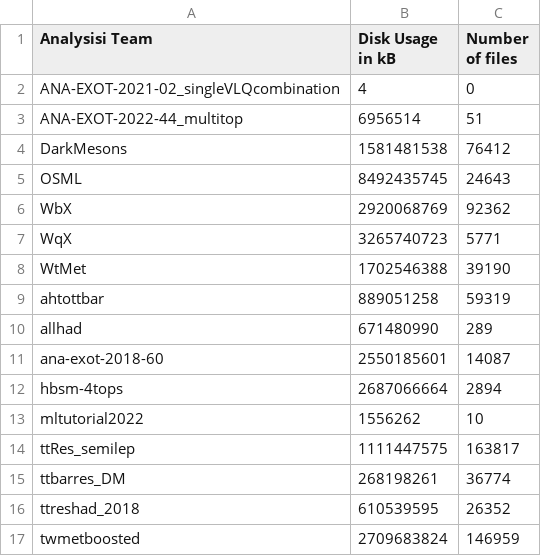
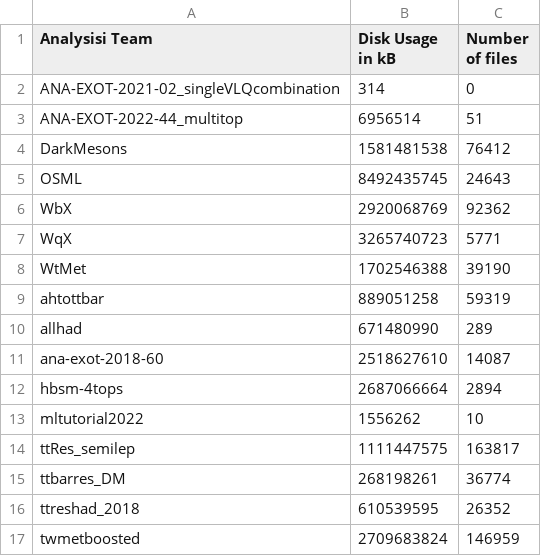
Before and after one commit to vaustrup/ExoticsDiskspaceUsage, a CSV file: reports/hqt.csv, drawn as a sheet.

Commit message:
update subgroup data (2023-09-25)

```diff
--- a/reports/hqt.csv
+++ b/reports/hqt.csv
@@ -1,3 +1,3 @@
 Analysisi Team,Disk Usage in kB,Number of files
-ANA-EXOT-2021-02_singleVLQcombination,4,0
+ANA-EXOT-2021-02_singleVLQcombination,314,0
 ANA-EXOT-2022-44_multitop,6956514,51
@@ -10,3 +10,3 @@ ahtottbar,889051258,59319
 allhad,671480990,289
-ana-exot-2018-60,2550185601,14087
+ana-exot-2018-60,2518627610,14087
 hbsm-4tops,2687066664,2894
```
Also changed, not shown: reports/jdm.csv, reports/lpx.csv, 5 other files.
